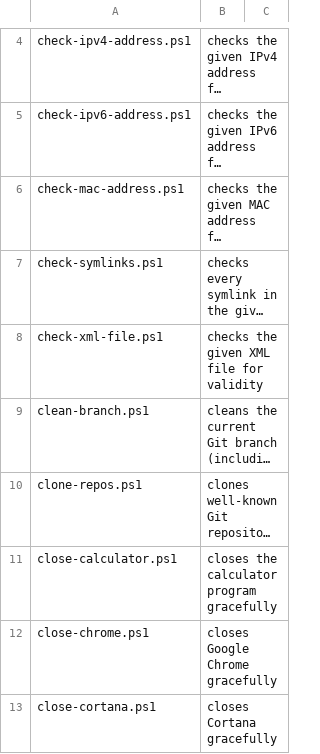
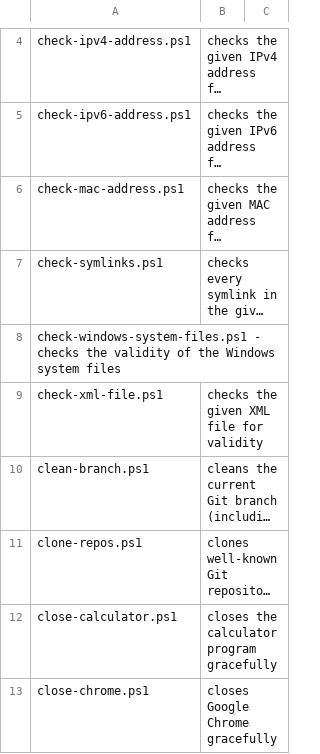
Before and after one commit to fleschutz/PowerShell, a CSV file: Data/scripts.csv, drawn as a sheet; only a part is shown, gaps mark what is left out; the shorter side is filled out with more unchanged rows; long unchanged cells end in …; the diff names each change by its address in the sheet, - before the commit and + after, or states it on an @@ line.

Commit message:
Added check-windows-system-files.ps1

```diff
--- a/Data/scripts.csv
+++ b/Data/scripts.csv
+row 8: check-windows-system-files.ps1 - checks the validity of the Windows system files
```
Also changed, not shown: 3 other files.
